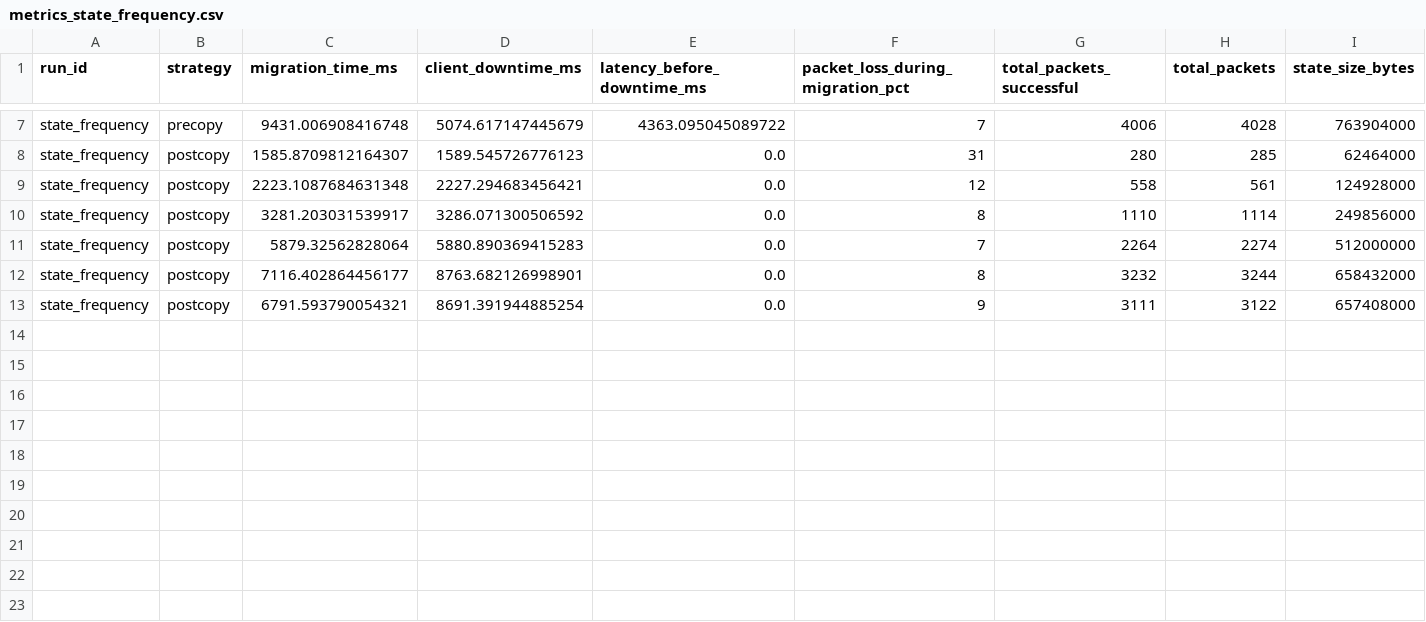
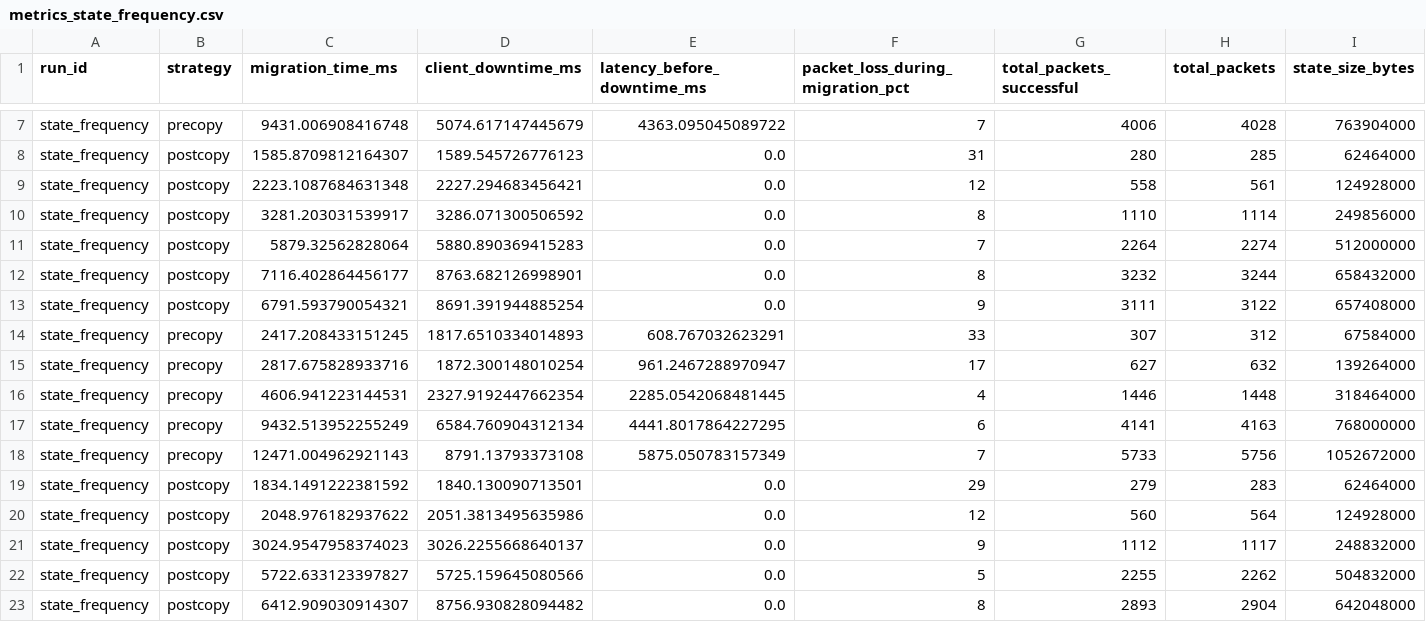
Before and after one commit to 3rd-semester-project/state-migration-bench, a CSV file: results/metrics_state_frequency.csv, drawn as a sheet; only a part is shown, gaps mark what is left out; rows hold the shown columns only; the diff names each change by its address in the sheet, - before the commit and + after, or states it on an @@ line.

```diff
--- a/results/metrics_state_frequency.csv
+++ b/results/metrics_state_frequency.csv
+row 14: state_frequency | precopy | 2417.208433151245 | 1817.6510334014893 | 608.767032623291 | 33 | 307 | 312 | 67584000
+row 15: state_frequency | precopy | 2817.675828933716 | 1872.300148010254 | 961.2467288970947 | 17 | 627 | 632 | 139264000
+row 16: state_frequency | precopy | 4606.941223144531 | 2327.9192447662354 | 2285.0542068481445 | 4 | 1446 | 1448 | 318464000
+row 17: state_frequency | precopy | 9432.513952255249 | 6584.760904312134 | 4441.8017864227295 | 6 | 4141 | 4163 | 768000000
+row 18: state_frequency | precopy | 12471.004962921143 | 8791.13793373108 | 5875.050783157349 | 7 | 5733 | 5756 | 1052672000
+row 19: state_frequency | postcopy | 1834.1491222381592 | 1840.130090713501 | 0.0 | 29 | 279 | 283 | 62464000
+row 20: state_frequency | postcopy | 2048.976182937622 | 2051.3813495635986 | 0.0 | 12 | 560 | 564 | 124928000
+row 21: state_frequency | postcopy | 3024.9547958374023 | 3026.2255668640137 | 0.0 | 9 | 1112 | 1117 | 248832000
+row 22: state_frequency | postcopy | 5722.633123397827 | 5725.159645080566 | 0.0 | 5 | 2255 | 2262 | 504832000
+row 23: state_frequency | postcopy | 6412.909030914307 | 8756.930828094482 | 0.0 | 8 | 2893 | 2904 | 642048000
```
Also changed, not shown: results/metrics_state_size.csv, 14 other files.
